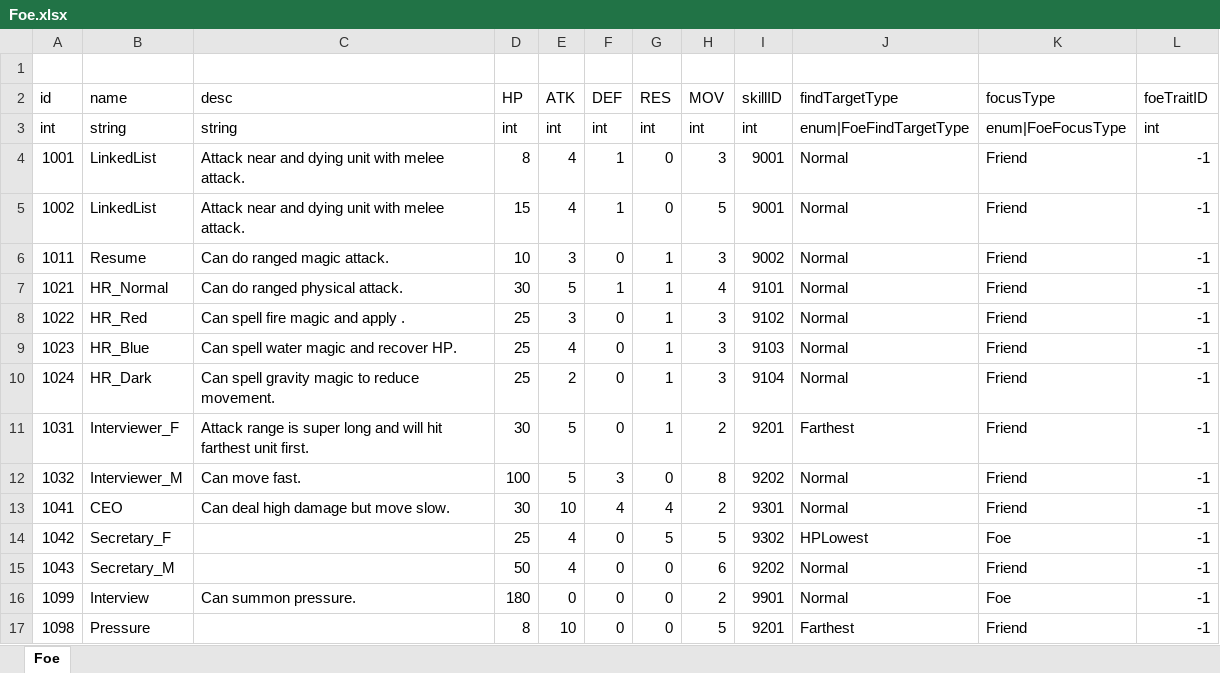
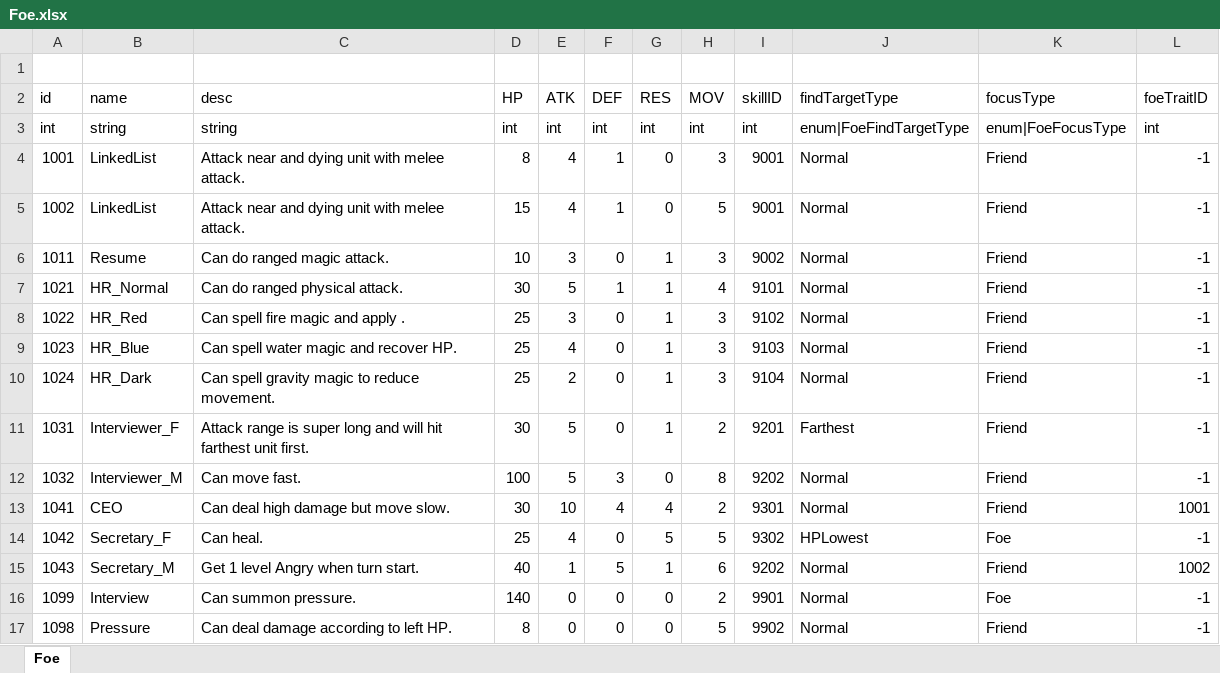
Before and after one commit to LUOHONGPENG/HermitRabbit, an Excel workbook: Assets/Excel/Foe.xlsx, sheet Foe, drawn as a sheet; only a part is shown; values as stored, in another font and other column widths than the file's, no borders; the diff names each change by its address in the sheet, - before the commit and + after, or states it on an @@ line.

```diff
--- a/Assets/Excel/Foe.xlsx (sheet Foe)
+++ b/Assets/Excel/Foe.xlsx (sheet Foe)
-L13 (foeTraitID): -1
+L13 (foeTraitID): 1001
-C14 (desc): (empty)
+C14 (desc): Can heal.
-C15 (desc): (empty)
+C15 (desc): Get 1 level Angry when turn start.
-D15 (HP): 50
+D15 (HP): 40
-E15 (ATK): 4
+E15 (ATK): 1
-F15 (DEF): 0
+F15 (DEF): 5
-G15 (RES): 0
+G15 (RES): 1
-L15 (foeTraitID): -1
+L15 (foeTraitID): 1002
-D16 (HP): 180
+D16 (HP): 140
-C17 (desc): (empty)
+C17 (desc): Can deal damage according to left HP.
-E17 (ATK): 10
+E17 (ATK): 0
-I17 (skillID): 9201
+I17 (skillID): 9902
-J17 (findTargetType): Farthest
+J17 (findTargetType): Normal
```
Also changed, not shown: Assets/Excel/Skill.xlsx, 7 other files.
